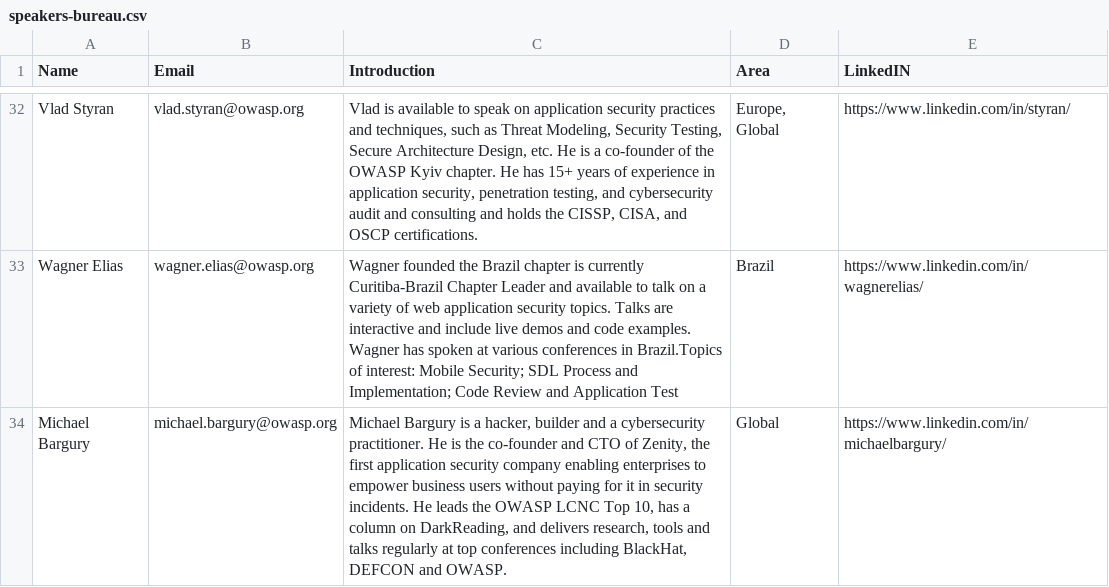
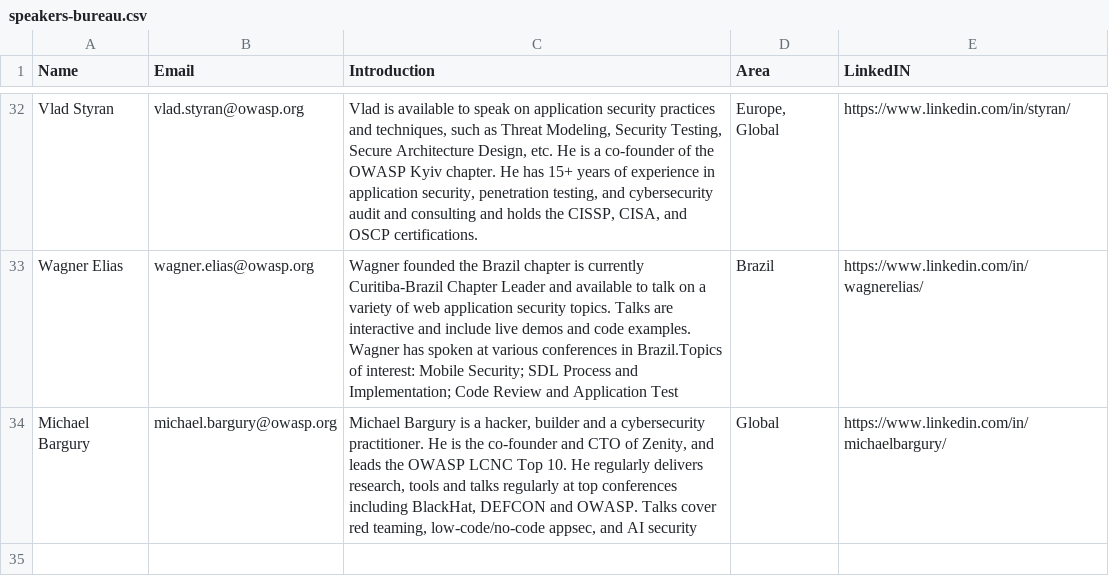
Before and after one commit to OWASP/www-committee-chapter, a CSV file: resources/speakers/speakers-bureau.csv, drawn as a sheet; only a part is shown, gaps mark what is left out.

Commit message:
Update speakers-bureau.csv

```diff
--- a/resources/speakers/speakers-bureau.csv
+++ b/resources/speakers/speakers-bureau.csv
@@ -33,2 +33,2 @@ Vlad Styran,vlad.styran@owasp.org,"Vlad is available to speak on application sec
 Wagner Elias,wagner.elias@owasp.org,Wagner founded the Brazil chapter is currently Curitiba-Brazil Chapter Leader and available to talk on a variety of web application security topics. Talks are interactive and include live demos and code examples. Wagner has spoken at various conferences in Brazil.Topics of interest: Mobile Security; SDL Process and Implementation; Code Review and Application Test,Brazil,https://www.linkedin.com/in/wagnerelias/
-Michael Bargury,michael.bargury@owasp.org,"Michael Bargury is a hacker, builder and a cybersecurity practitioner. He is the co-founder and CTO of Zenity, the first application security company enabling enterprises to empower business users without paying for it in security incidents. He leads the OWASP LCNC Top 10, has a column on DarkReading, and delivers research, tools and talks regularly at top conferences including BlackHat, DEFCON and OWASP.",Global,https://www.linkedin.com/in/michaelbargury/
+Michael Bargury,michael.bargury@owasp.org,"Michael Bargury is a hacker, builder and a cybersecurity practitioner. He is the co-founder and CTO of Zenity, and leads the OWASP LCNC Top 10. He regularly delivers research, tools and talks regularly at top conferences including BlackHat, DEFCON and OWASP. Talks cover red teaming, low-code/no-code appsec, and AI security",Global,https://www.linkedin.com/in/michaelbargury/
```
